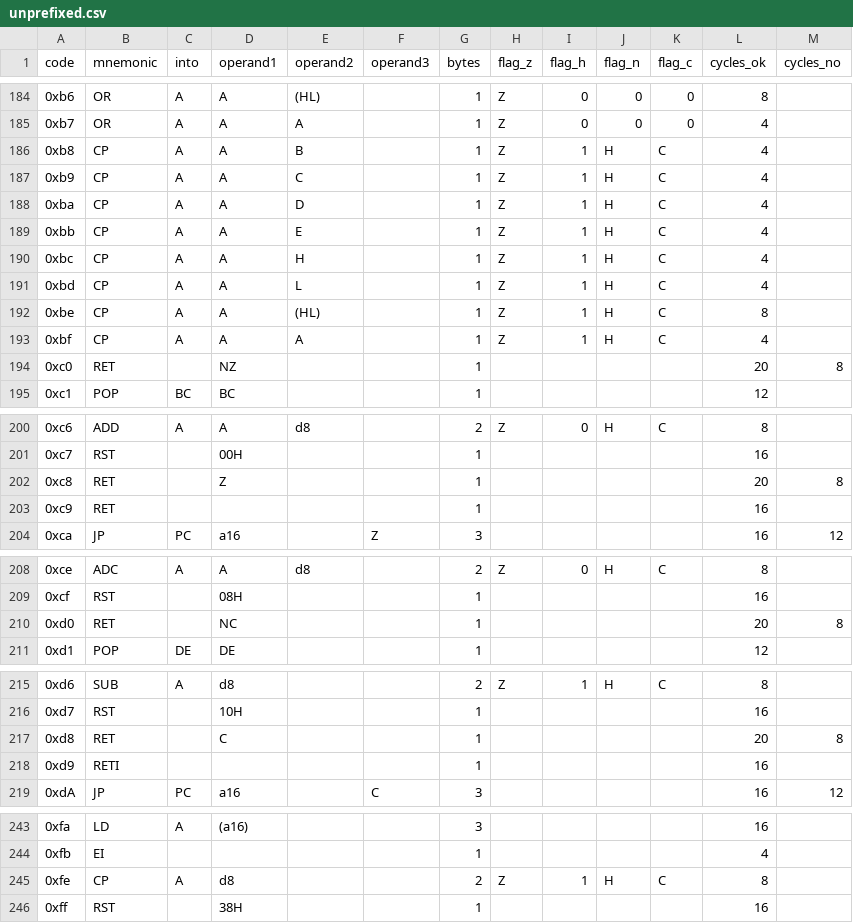
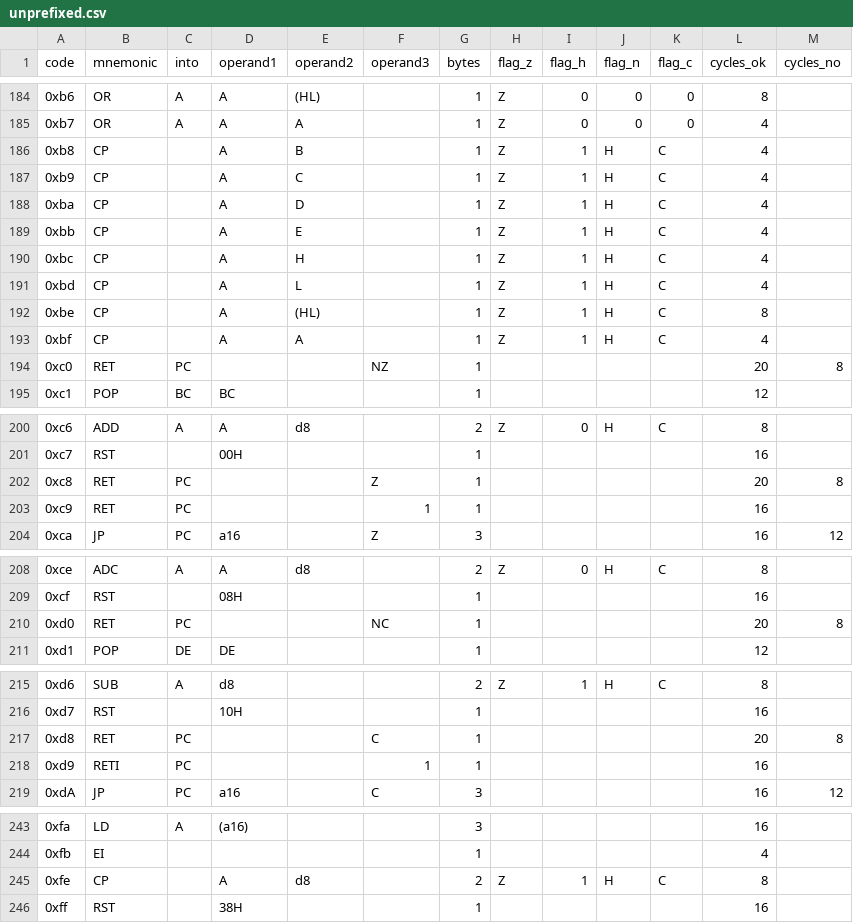
Before and after one commit to outsbart/gameman, a CSV file: data/unprefixed.csv, drawn as a sheet; only a part is shown, gaps mark what is left out.

```diff
--- a/data/unprefixed.csv
+++ b/data/unprefixed.csv
@@ -185,11 +185,11 @@ code,mnemonic,into,operand1,operand2,operand3,bytes,flag_z,flag_h,flag_n,flag_c,
 0xb7,OR,A,A,A,,1,Z,0,0,0,4,
-0xb8,CP,A,A,B,,1,Z,1,H,C,4,
-0xb9,CP,A,A,C,,1,Z,1,H,C,4,
-0xba,CP,A,A,D,,1,Z,1,H,C,4,
-0xbb,CP,A,A,E,,1,Z,1,H,C,4,
-0xbc,CP,A,A,H,,1,Z,1,H,C,4,
-0xbd,CP,A,A,L,,1,Z,1,H,C,4,
-0xbe,CP,A,A,(HL),,1,Z,1,H,C,8,
-0xbf,CP,A,A,A,,1,Z,1,H,C,4,
-0xc0,RET,,NZ,,,1,,,,,20,8
+0xb8,CP,,A,B,,1,Z,1,H,C,4,
+0xb9,CP,,A,C,,1,Z,1,H,C,4,
+0xba,CP,,A,D,,1,Z,1,H,C,4,
+0xbb,CP,,A,E,,1,Z,1,H,C,4,
+0xbc,CP,,A,H,,1,Z,1,H,C,4,
+0xbd,CP,,A,L,,1,Z,1,H,C,4,
+0xbe,CP,,A,(HL),,1,Z,1,H,C,8,
+0xbf,CP,,A,A,,1,Z,1,H,C,4,
+0xc0,RET,PC,,,NZ,1,,,,,20,8
 0xc1,POP,BC,BC,,,1,,,,,12,
@@ -201,4 +201,4 @@ code,mnemonic,into,operand1,operand2,operand3,bytes,flag_z,flag_h,flag_n,flag_c,
 0xc7,RST,,00H,,,1,,,,,16,
-0xc8,RET,,Z,,,1,,,,,20,8
-0xc9,RET,,,,,1,,,,,16,
+0xc8,RET,PC,,,Z,1,,,,,20,8
+0xc9,RET,PC,,,1,1,,,,,16,
 0xca,JP,PC,a16,,Z,3,,,,,16,12
@@ -209,3 +209,3 @@ code,mnemonic,into,operand1,operand2,operand3,bytes,flag_z,flag_h,flag_n,flag_c,
 0xcf,RST,,08H,,,1,,,,,16,
-0xd0,RET,,NC,,,1,,,,,20,8
+0xd0,RET,PC,,,NC,1,,,,,20,8
 0xd1,POP,DE,DE,,,1,,,,,12,
@@ -216,4 +216,4 @@ code,mnemonic,into,operand1,operand2,operand3,bytes,flag_z,flag_h,flag_n,flag_c,
 0xd7,RST,,10H,,,1,,,,,16,
-0xd8,RET,,C,,,1,,,,,20,8
-0xd9,RETI,,,,,1,,,,,16,
+0xd8,RET,PC,,,C,1,,,,,20,8
+0xd9,RETI,PC,,,1,1,,,,,16,
 0xdA,JP,PC,a16,,C,3,,,,,16,12
@@ -244,3 +244,3 @@ code,mnemonic,into,operand1,operand2,operand3,bytes,flag_z,flag_h,flag_n,flag_c,
 0xfb,EI,,,,,1,,,,,4,
-0xfe,CP,A,d8,,,2,Z,1,H,C,8,
+0xfe,CP,,A,d8,,2,Z,1,H,C,8,
 0xff,RST,,38H,,,1,,,,,16,
```
Also changed, not shown: 1 other file.
